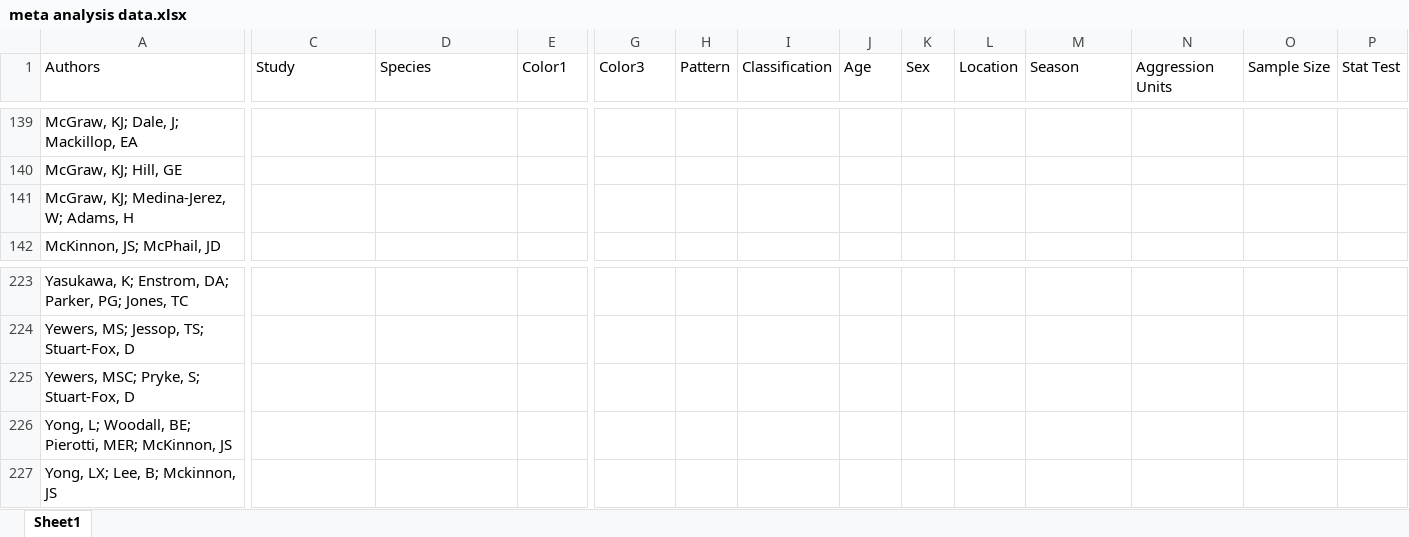
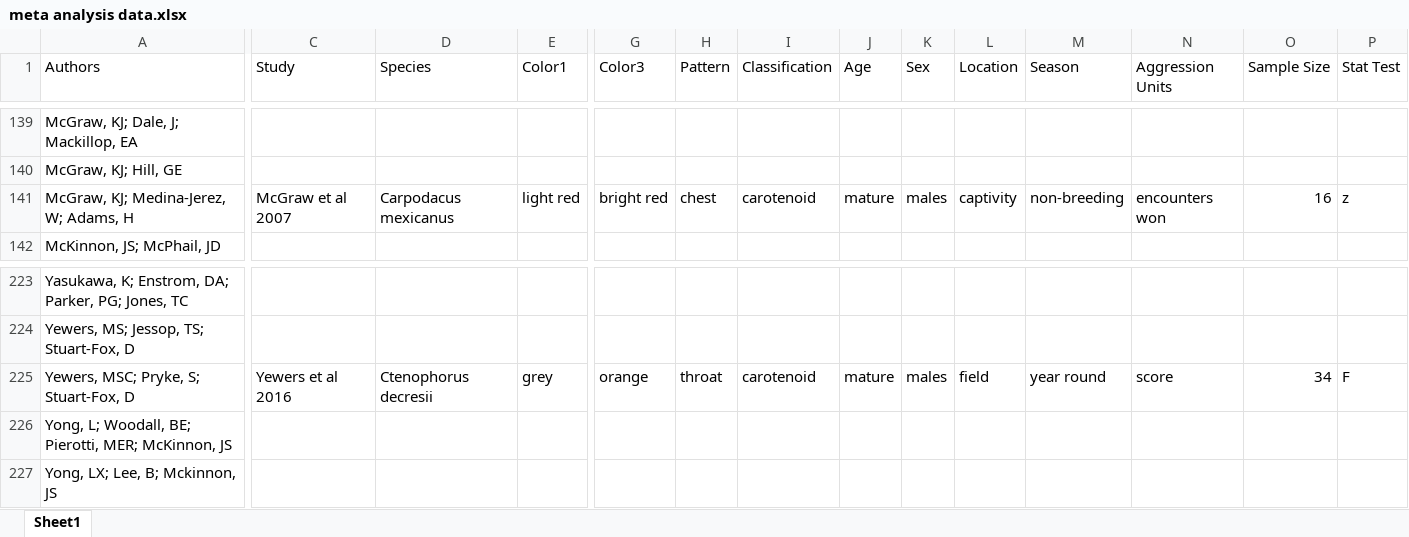
Before and after one commit to sruckman/meta-analysis, an Excel workbook: Excel Sheets/meta analysis data.xlsx, sheet Sheet1, drawn as a sheet; only a part is shown, gaps mark what is left out; values as stored, in another font and other column widths than the file's, no borders; the diff covers the shown part only; the diff names each change by its address in the sheet, - before the commit and + after, or states it on an @@ line.

Commit message:
Excel Sheets

```diff
--- a/Excel Sheets/meta analysis data.xlsx (sheet Sheet1)
+++ b/Excel Sheets/meta analysis data.xlsx (sheet Sheet1)
-C141 (Study): (empty)
+C141 (Study): McGraw et al 2007
-D141 (Species): (empty)
+D141 (Species): Carpodacus mexicanus
-E141 (Color1): (empty)
+E141 (Color1): light red
-G141 (Color3): (empty)
+G141 (Color3): bright red
-H141 (Pattern): (empty)
+H141 (Pattern): chest
-I141 (Classification): (empty)
+I141 (Classification): carotenoid
-J141 (Age): (empty)
+J141 (Age): mature
-K141 (Sex): (empty)
+K141 (Sex): males
-L141 (Location): (empty)
+L141 (Location): captivity
-M141 (Season): (empty)
+M141 (Season): non-breeding
-N141 (Aggression Units): (empty)
+N141 (Aggression Units): encounters won
-O141 (Sample Size): (empty)
+O141 (Sample Size): 16
-P141 (Stat Test): (empty)
+P141 (Stat Test): z
-C225 (Study): (empty)
+C225 (Study): Yewers et al 2016
-D225 (Species): (empty)
+D225 (Species): Ctenophorus decresii
-E225 (Color1): (empty)
+E225 (Color1): grey
-G225 (Color3): (empty)
+G225 (Color3): orange
-H225 (Pattern): (empty)
+H225 (Pattern): throat
-I225 (Classification): (empty)
+I225 (Classification): carotenoid
-J225 (Age): (empty)
+J225 (Age): mature
-K225 (Sex): (empty)
+K225 (Sex): males
-L225 (Location): (empty)
+L225 (Location): field
-M225 (Season): (empty)
+M225 (Season): year round
-N225 (Aggression Units): (empty)
+N225 (Aggression Units): score
-O225 (Sample Size): (empty)
+O225 (Sample Size): 34
-P225 (Stat Test): (empty)
+P225 (Stat Test): F
```
Also changed, not shown: 7 edited cells elsewhere in this sheet, 2 other files.
